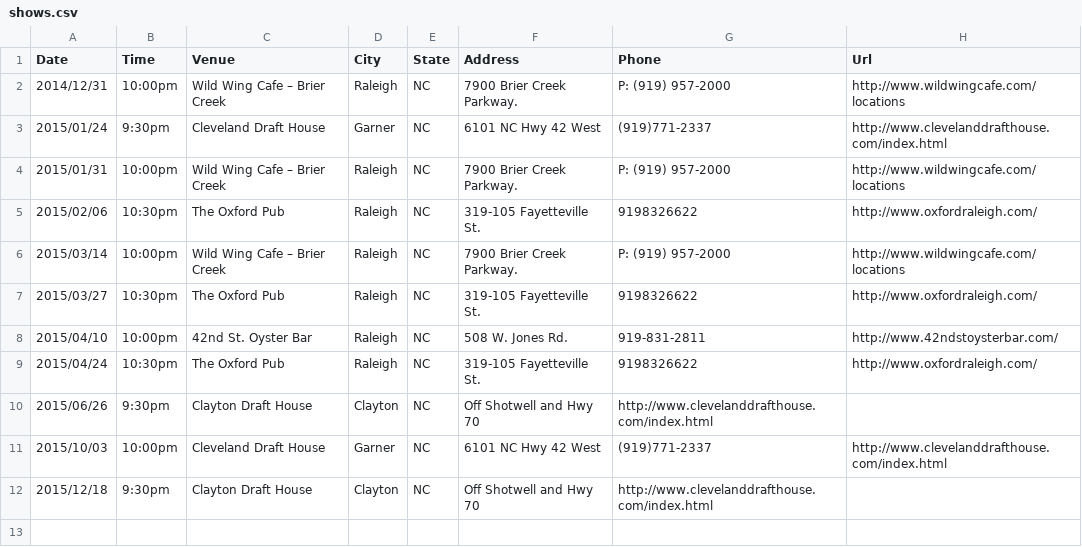
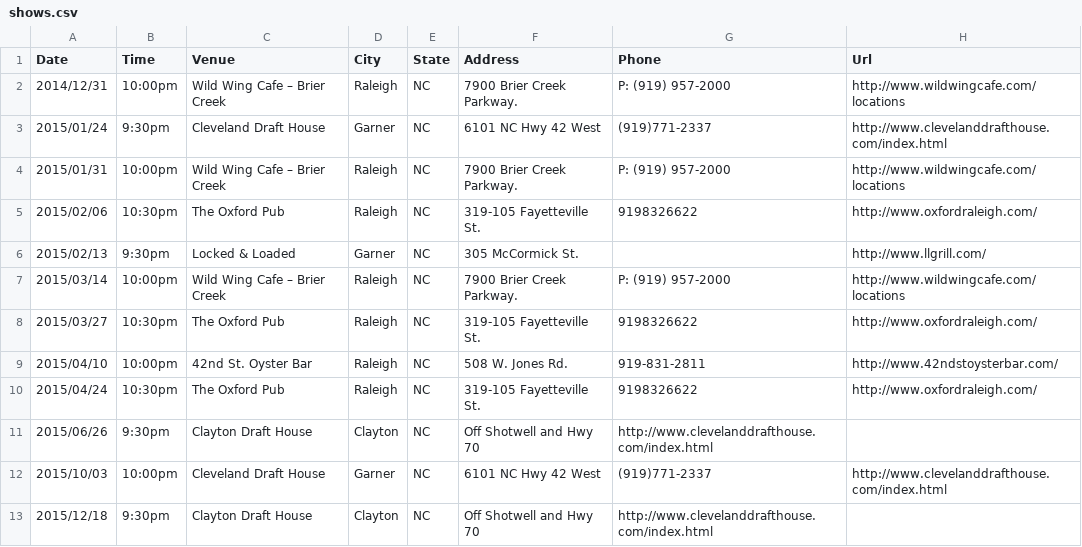
Before and after one commit to teamolympusgames/redlinenc, a CSV file: _data/shows.csv, drawn as a sheet.

Commit message:
lockednloaded

```diff
--- a/_data/shows.csv
+++ b/_data/shows.csv
@@ -5,2 +5,3 @@ Date,Time,Venue,City,State,Address,Phone,Url
 2015/02/06,10:30pm,The Oxford Pub,Raleigh, NC,319-105 Fayetteville St.,9198326622,http://www.oxfordraleigh.com/
+2015/02/13,9:30pm,Locked & Loaded,Garner, NC,305 McCormick St.,,http://www.llgrill.com/
 2015/03/14,10:00pm,Wild Wing Cafe – Brier Creek,Raleigh, NC,7900 Brier Creek Parkway.,P: (919) 957-2000,http://www.wildwingcafe.com/locations
```
